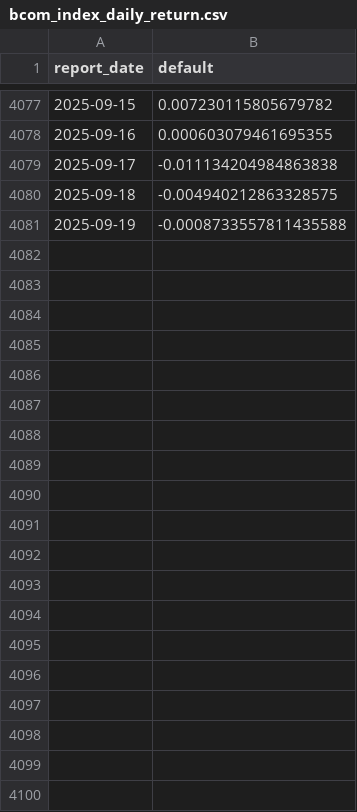
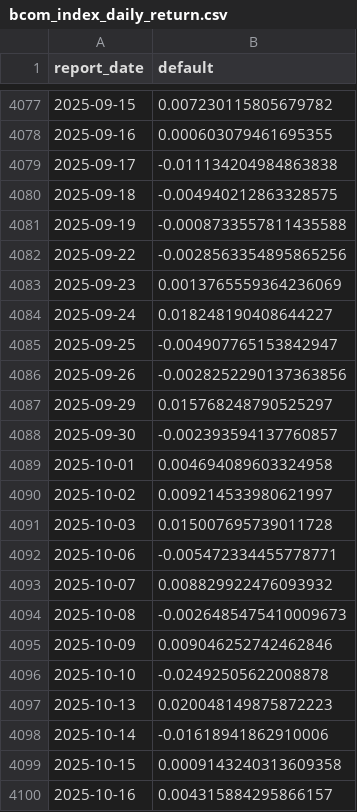
Before and after one commit to ericwang0321/Multi-Factor-Backtester, a CSV file: data/processed/bcom_index_daily_return.csv, drawn as a sheet; only a part is shown, gaps mark what is left out; the diff covers the shown part only.

```diff
--- a/data/processed/bcom_index_daily_return.csv
+++ b/data/processed/bcom_index_daily_return.csv
@@ -4081 +4081,20 @@ report_date,default
 2025-09-19,-0.0008733557811435588
+2025-09-22,-0.0028563354895865256
+2025-09-23,0.0013765559364236069
+2025-09-24,0.018248190408644227
+2025-09-25,-0.004907765153842947
+2025-09-26,-0.0028252290137363856
+2025-09-29,0.015768248790525297
+2025-09-30,-0.002393594137760857
+2025-10-01,0.004694089603324958
+2025-10-02,0.009214533980621997
+2025-10-03,0.015007695739011728
+2025-10-06,-0.005472334455778771
+2025-10-07,0.008829922476093932
+2025-10-08,-0.0026485475410009673
+2025-10-09,0.009046252742462846
+2025-10-10,-0.02492505622008878
+2025-10-13,0.020048149875872223
+2025-10-14,-0.01618941862910006
+2025-10-15,0.0009143240313609358
+2025-10-16,0.004315884295866157
```
Also changed, not shown: 10 added rows elsewhere in this file, data/processed/global_bond_index_daily_return.csv, data/processed/mxwd_index_daily_return.csv, 9 other files.
